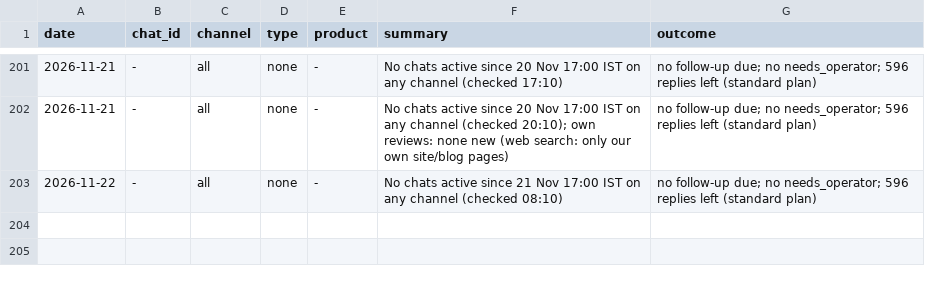
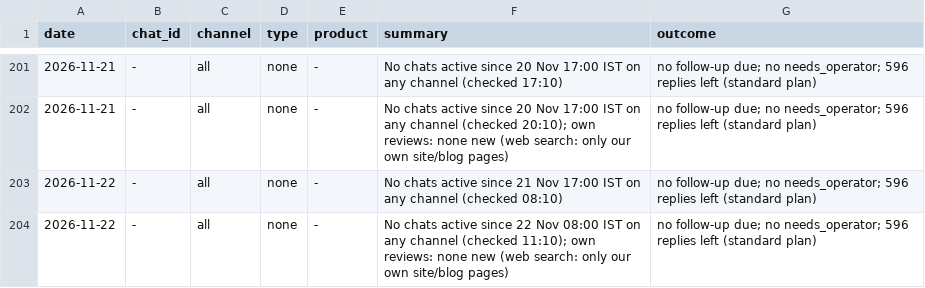
Before and after one commit to gjsgopi-dev/pureorganiczone-reels, a CSV file: insights/customer_feedback.csv, drawn as a sheet; only a part is shown, gaps mark what is left out.

```diff
--- a/insights/customer_feedback.csv
+++ b/insights/customer_feedback.csv
@@ -203 +203,2 @@ date,chat_id,channel,type,product,summary,outcome
 2026-11-22,-,all,none,-,No chats active since 21 Nov 17:00 IST on any channel (checked 08:10),no follow-up due; no needs_operator; 596 replies left (standard plan)
+2026-11-22,-,all,none,-,No chats active since 22 Nov 08:00 IST on any channel (checked 11:10); own reviews: none new (web search: only our own site/blog pages),no follow-up due; no needs_operator; 596 replies left (standard plan)
```
Also changed, not shown: insights/growth_tests.csv, insights/hourly_metrics.csv, 2 other files.
